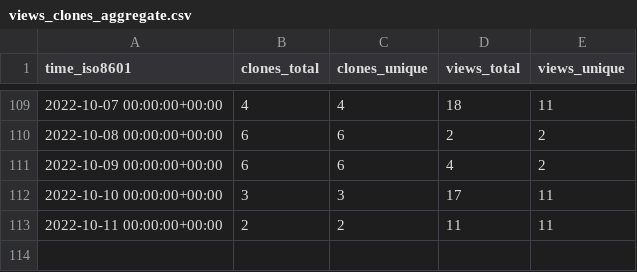
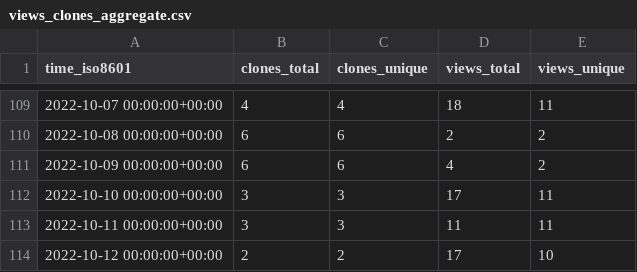
Before and after one commit to awslabs/aws-security-analytics-bootstrap, a CSV file: awslabs/aws-security-analytics-bootstrap/ghrs-data/views_clones_aggregate.csv, drawn as a sheet; only a part is shown, gaps mark what is left out.

```diff
--- a/awslabs/aws-security-analytics-bootstrap/ghrs-data/views_clones_aggregate.csv
+++ b/awslabs/aws-security-analytics-bootstrap/ghrs-data/views_clones_aggregate.csv
@@ -112,2 +112,3 @@ time_iso8601,clones_total,clones_unique,views_total,views_unique
 2022-10-10 00:00:00+00:00,3,3,17,11
-2022-10-11 00:00:00+00:00,2,2,11,11
+2022-10-11 00:00:00+00:00,3,3,11,11
+2022-10-12 00:00:00+00:00,2,2,17,10
```
Also changed, not shown: 1 other file.
